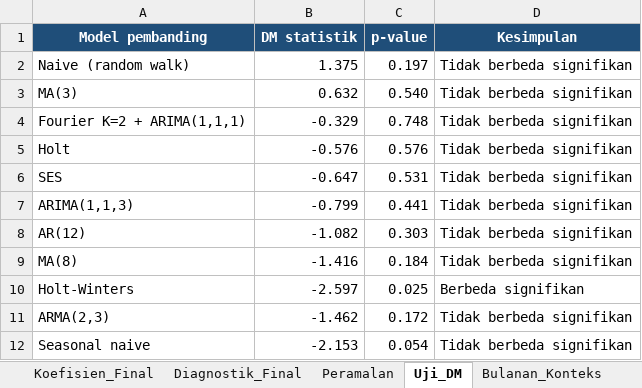
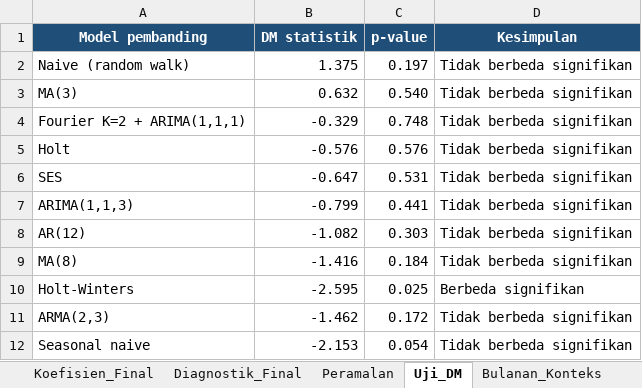
Before and after one commit to trishagarniss/adt-project, an Excel workbook: outputs/Hasil_Analisis_PM25_Surakarta.xlsx, sheet Uji_DM, drawn as a sheet; values as stored, in another font and other column widths than the file's, no borders; the diff names each change by its address in the sheet, - before the commit and + after, or states it on an @@ line.

```diff
--- a/outputs/Hasil_Analisis_PM25_Surakarta.xlsx (sheet Uji_DM)
+++ b/outputs/Hasil_Analisis_PM25_Surakarta.xlsx (sheet Uji_DM)
-B10 (DM statistik): -2.597
+B10 (DM statistik): -2.595
```
Also changed, not shown: sheet Grid_ARMA, sheet Perbandingan_Model, sheet Parameter_ES, 34 other files.
